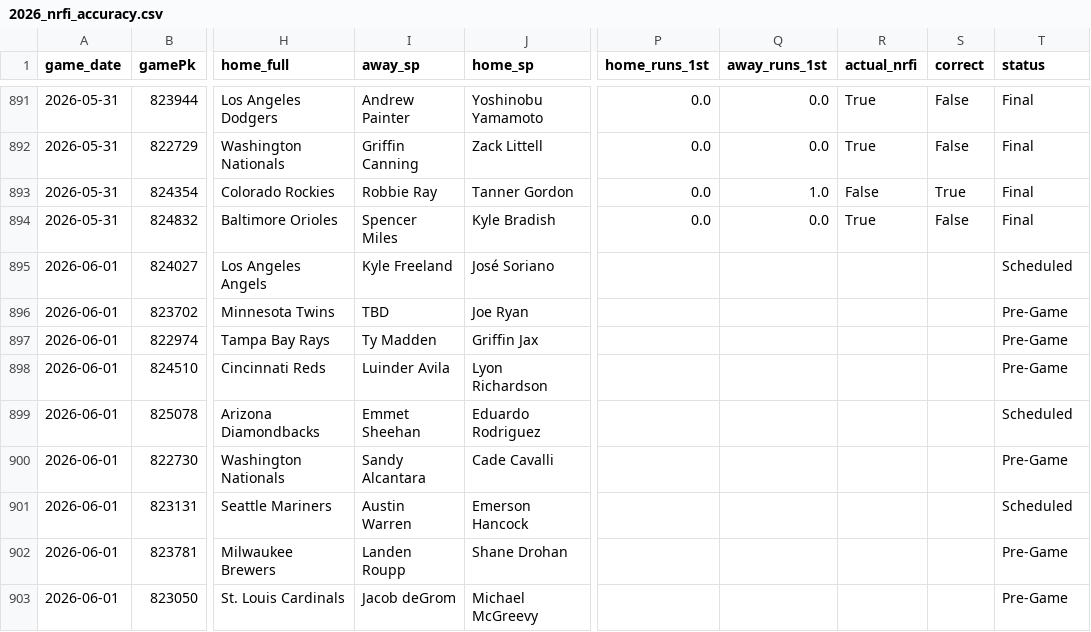
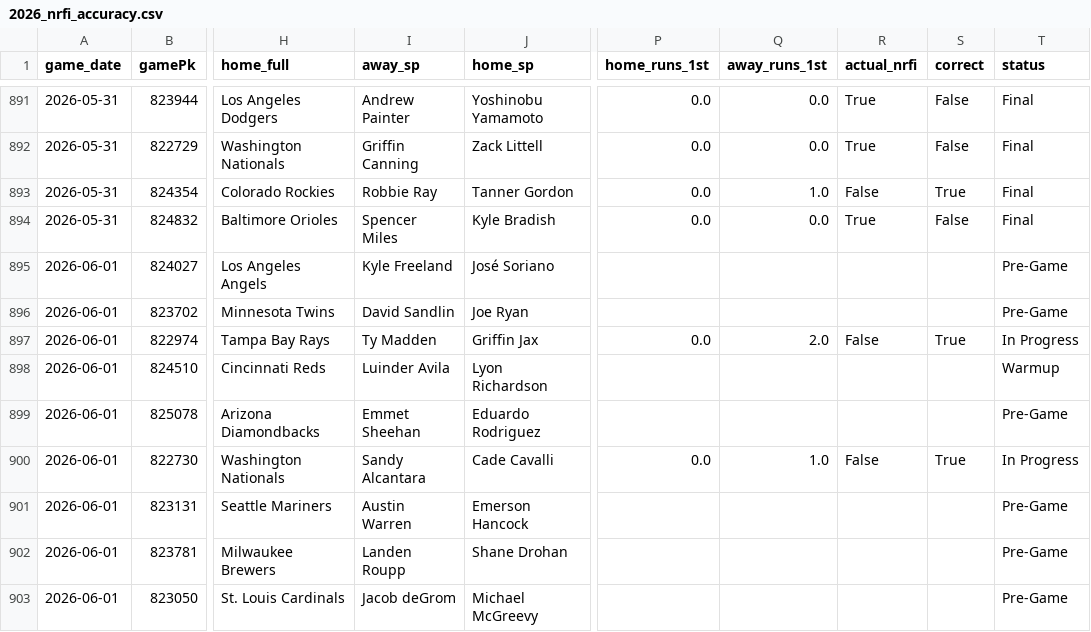
Before and after one commit to tyler-janak/TheBullpenBet, a CSV file: 2026_nrfi_accuracy.csv, drawn as a sheet; only a part is shown, gaps mark what is left out; the diff names each change by its address in the sheet, - before the commit and + after, or states it on an @@ line.

```diff
--- a/2026_nrfi_accuracy.csv
+++ b/2026_nrfi_accuracy.csv
-T895 (status): Scheduled
+T895 (status): Pre-Game
-I896 (away_sp): TBD
+I896 (away_sp): David Sandlin
-P897 (home_runs_1st): (empty)
+P897 (home_runs_1st): 0.0
-Q897 (away_runs_1st): (empty)
+Q897 (away_runs_1st): 2.0
-R897 (actual_nrfi): (empty)
+R897 (actual_nrfi): False
-S897 (correct): (empty)
+S897 (correct): True
-T897 (status): Pre-Game
+T897 (status): In Progress
-T898 (status): Pre-Game
+T898 (status): Warmup
-T899 (status): Scheduled
+T899 (status): Pre-Game
-P900 (home_runs_1st): (empty)
+P900 (home_runs_1st): 0.0
-Q900 (away_runs_1st): (empty)
+Q900 (away_runs_1st): 1.0
-R900 (actual_nrfi): (empty)
+R900 (actual_nrfi): False
-S900 (correct): (empty)
+S900 (correct): True
-T900 (status): Pre-Game
+T900 (status): In Progress
-T901 (status): Scheduled
+T901 (status): Pre-Game
```
Also changed, not shown: 2026_nrfi_picks.csv, 2026_picks_accuracy.csv, 6 other files.
